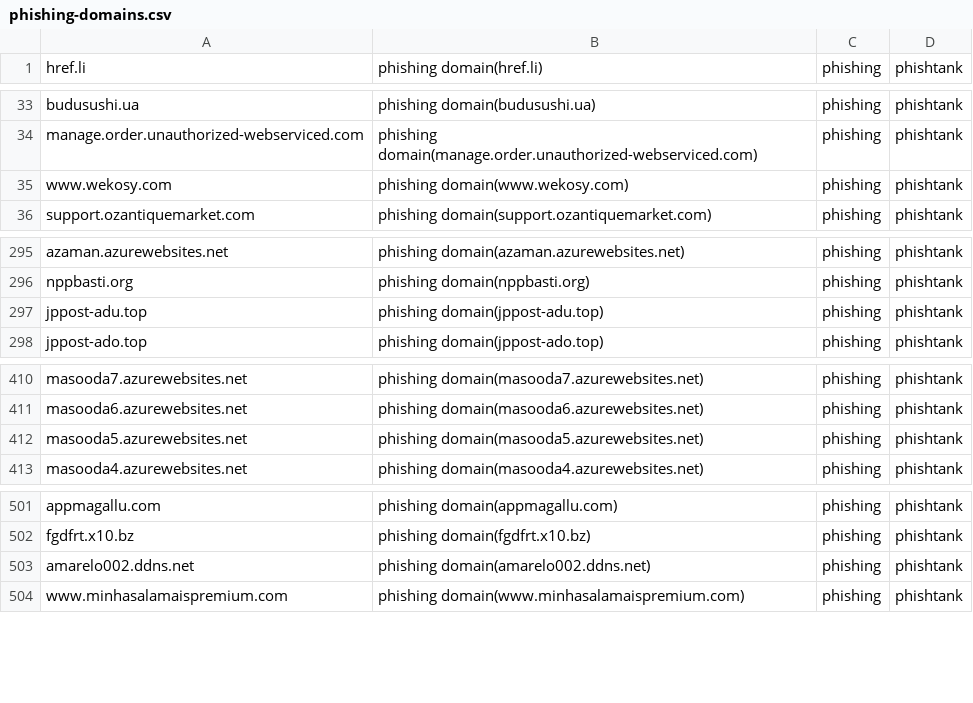
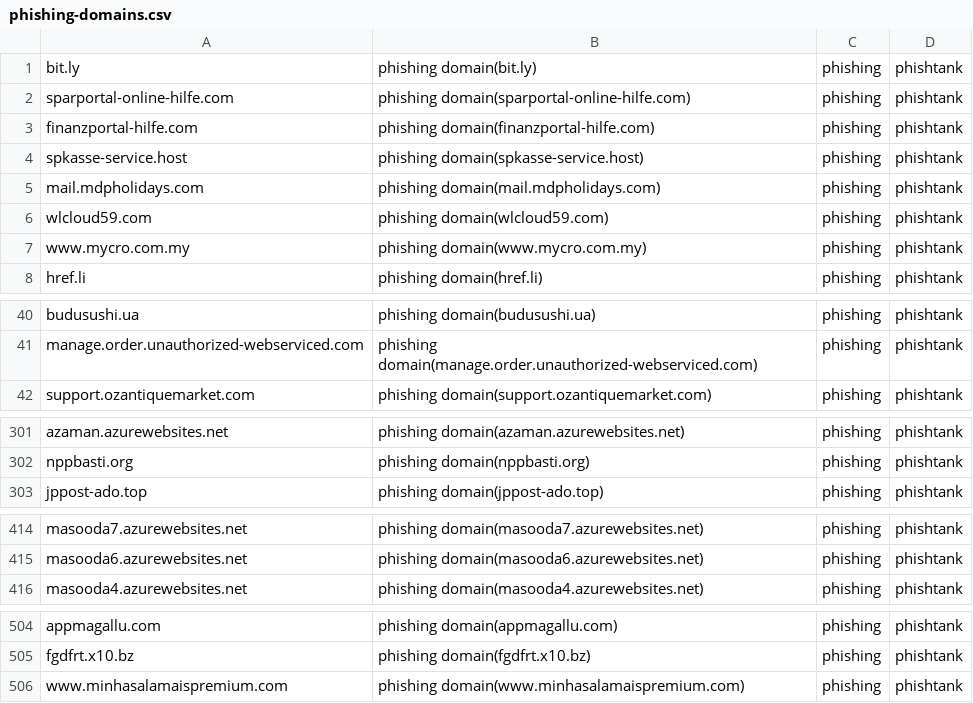
Before and after one commit to sinjukukawataro/20180511, a CSV file: phishing-domains.csv, drawn as a sheet; only a part is shown, gaps mark what is left out; the diff covers the shown part only.

Commit message:
update_20190728_220302

```diff
--- a/phishing-domains.csv
+++ b/phishing-domains.csv
@@ -1 +1,8 @@
+bit.ly,phishing domain(bit.ly),phishing,phishtank
+sparportal-online-hilfe.com,phishing domain(sparportal-online-hilfe.com),phishing,phishtank
+finanzportal-hilfe.com,phishing domain(finanzportal-hilfe.com),phishing,phishtank
+spkasse-service.host,phishing domain(spkasse-service.host),phishing,phishtank
+mail.mdpholidays.com,phishing domain(mail.mdpholidays.com),phishing,phishtank
+wlcloud59.com,phishing domain(wlcloud59.com),phishing,phishtank
+www.mycro.com.my,phishing domain(www.mycro.com.my),phishing,phishtank
 href.li,phishing domain(href.li),phishing,phishtank
@@ -34,3 +41,2 @@ budusushi.ua,phishing domain(budusushi.ua),phishing,phishtank
 manage.order.unauthorized-webserviced.com,phishing domain(manage.order.unauthorized-webserviced.com),phishing,phishtank
-www.wekosy.com,phishing domain(www.wekosy.com),phishing,phishtank
 support.ozantiquemarket.com,phishing domain(support.ozantiquemarket.com),phishing,phishtank
@@ -296,3 +302,2 @@ azaman.azurewebsites.net,phishing domain(azaman.azurewebsites.net),phishing,phis
 nppbasti.org,phishing domain(nppbasti.org),phishing,phishtank
-jppost-adu.top,phishing domain(jppost-adu.top),phishing,phishtank
 jppost-ado.top,phishing domain(jppost-ado.top),phishing,phishtank
@@ -411,3 +415,2 @@ masooda7.azurewebsites.net,phishing domain(masooda7.azurewebsites.net),phishing,
 masooda6.azurewebsites.net,phishing domain(masooda6.azurewebsites.net),phishing,phishtank
-masooda5.azurewebsites.net,phishing domain(masooda5.azurewebsites.net),phishing,phishtank
 masooda4.azurewebsites.net,phishing domain(masooda4.azurewebsites.net),phishing,phishtank
@@ -502,3 +505,2 @@ appmagallu.com,phishing domain(appmagallu.com),phishing,phishtank
 fgdfrt.x10.bz,phishing domain(fgdfrt.x10.bz),phishing,phishtank
-amarelo002.ddns.net,phishing domain(amarelo002.ddns.net),phishing,phishtank
 www.minhasalamaispremium.com,phishing domain(www.minhasalamaispremium.com),phishing,phishtank
```
Also changed, not shown: 2 removed rows elsewhere in this file.
